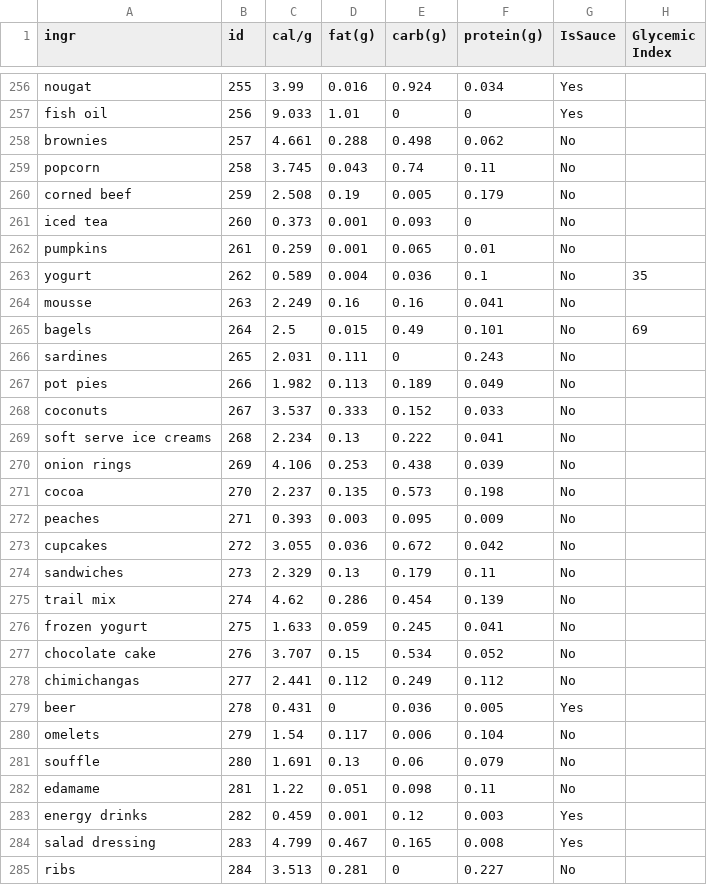
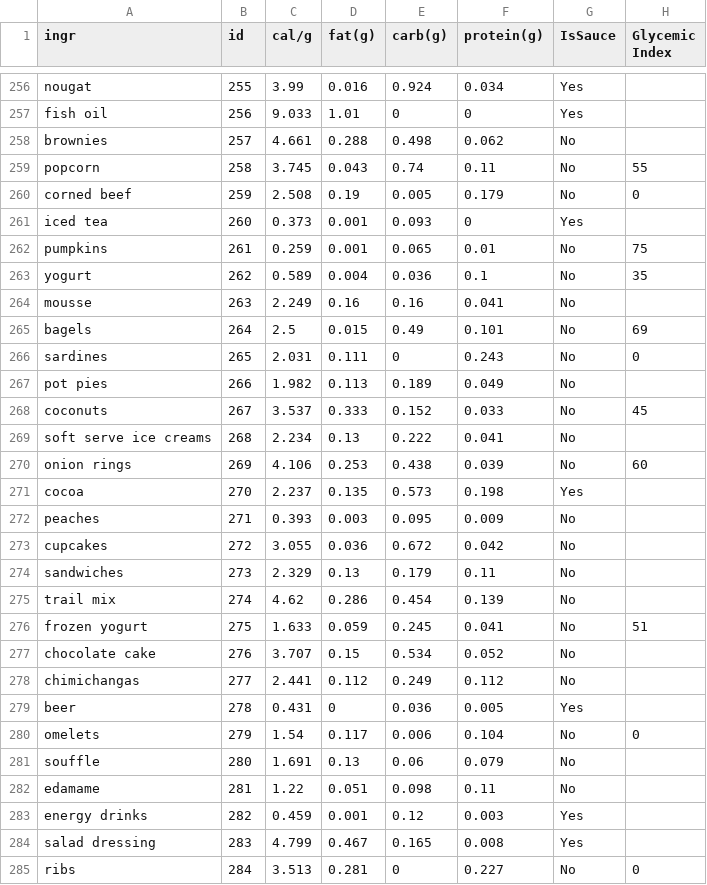
Before and after one commit to RotemGeva226/GlycemicLoad, a CSV file: Portions Estimation/data/raw/nutrition5k_dataset_metadata_ingredients_metadata.csv, drawn as a sheet; only a part is shown, gaps mark what is left out; the diff covers the shown part only.

```diff
--- a/Portions Estimation/data/raw/nutrition5k_dataset_metadata_ingredients_metadata.csv
+++ b/Portions Estimation/data/raw/nutrition5k_dataset_metadata_ingredients_metadata.csv
@@ -258,6 +258,6 @@ fish oil,256,9.033,1.01,0,0,Yes,
 brownies,257,4.661,0.288,0.498,0.062,No,
-popcorn,258,3.745,0.043,0.74,0.11,No,
-corned beef,259,2.508,0.19,0.005,0.179,No,
-iced tea,260,0.373,0.001,0.093,0,No,
-pumpkins,261,0.259,0.001,0.065,0.01,No,
+popcorn,258,3.745,0.043,0.74,0.11,No,55
+corned beef,259,2.508,0.19,0.005,0.179,No,0
+iced tea,260,0.373,0.001,0.093,0,Yes,
+pumpkins,261,0.259,0.001,0.065,0.01,No,75
 yogurt,262,0.589,0.004,0.036,0.1,No,35
@@ -265,8 +265,8 @@ mousse,263,2.249,0.16,0.16,0.041,No,
 bagels,264,2.5,0.015,0.49,0.101,No,69
-sardines,265,2.031,0.111,0,0.243,No,
+sardines,265,2.031,0.111,0,0.243,No,0
 pot pies,266,1.982,0.113,0.189,0.049,No,
-coconuts,267,3.537,0.333,0.152,0.033,No,
+coconuts,267,3.537,0.333,0.152,0.033,No,45
 soft serve ice creams,268,2.234,0.13,0.222,0.041,No,
-onion rings,269,4.106,0.253,0.438,0.039,No,
-cocoa,270,2.237,0.135,0.573,0.198,No,
+onion rings,269,4.106,0.253,0.438,0.039,No,60
+cocoa,270,2.237,0.135,0.573,0.198,Yes,
 peaches,271,0.393,0.003,0.095,0.009,No,
@@ -275,3 +275,3 @@ sandwiches,273,2.329,0.13,0.179,0.11,No,
 trail mix,274,4.62,0.286,0.454,0.139,No,
-frozen yogurt,275,1.633,0.059,0.245,0.041,No,
+frozen yogurt,275,1.633,0.059,0.245,0.041,No,51
 chocolate cake,276,3.707,0.15,0.534,0.052,No,
@@ -279,3 +279,3 @@ chimichangas,277,2.441,0.112,0.249,0.112,No,
 beer,278,0.431,0,0.036,0.005,Yes,
-omelets,279,1.54,0.117,0.006,0.104,No,
+omelets,279,1.54,0.117,0.006,0.104,No,0
 souffle,280,1.691,0.13,0.06,0.079,No,
@@ -284,2 +284,2 @@ energy drinks,282,0.459,0.001,0.12,0.003,Yes,
 salad dressing,283,4.799,0.467,0.165,0.008,Yes,
-ribs,284,3.513,0.281,0,0.227,No,
+ribs,284,3.513,0.281,0,0.227,No,0
```
Also changed, not shown: 163 edited cells elsewhere in this file, 1 other file.
